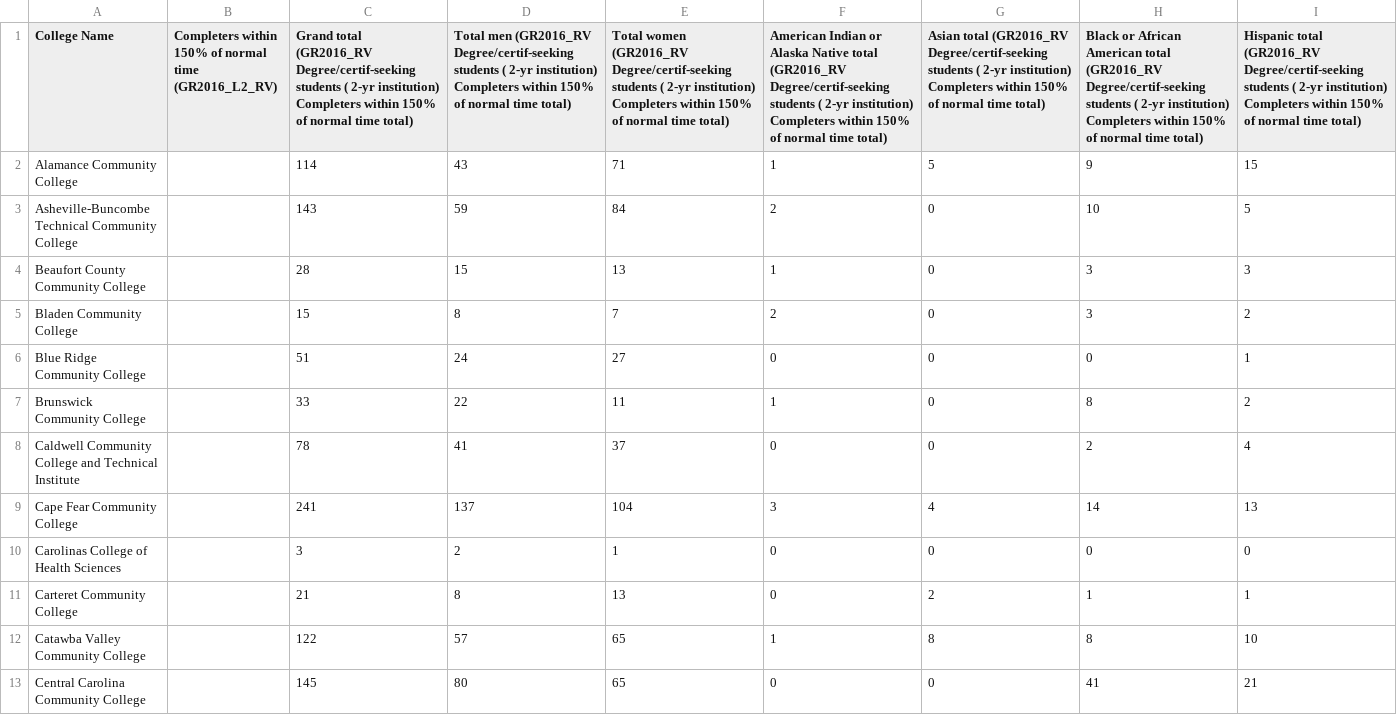
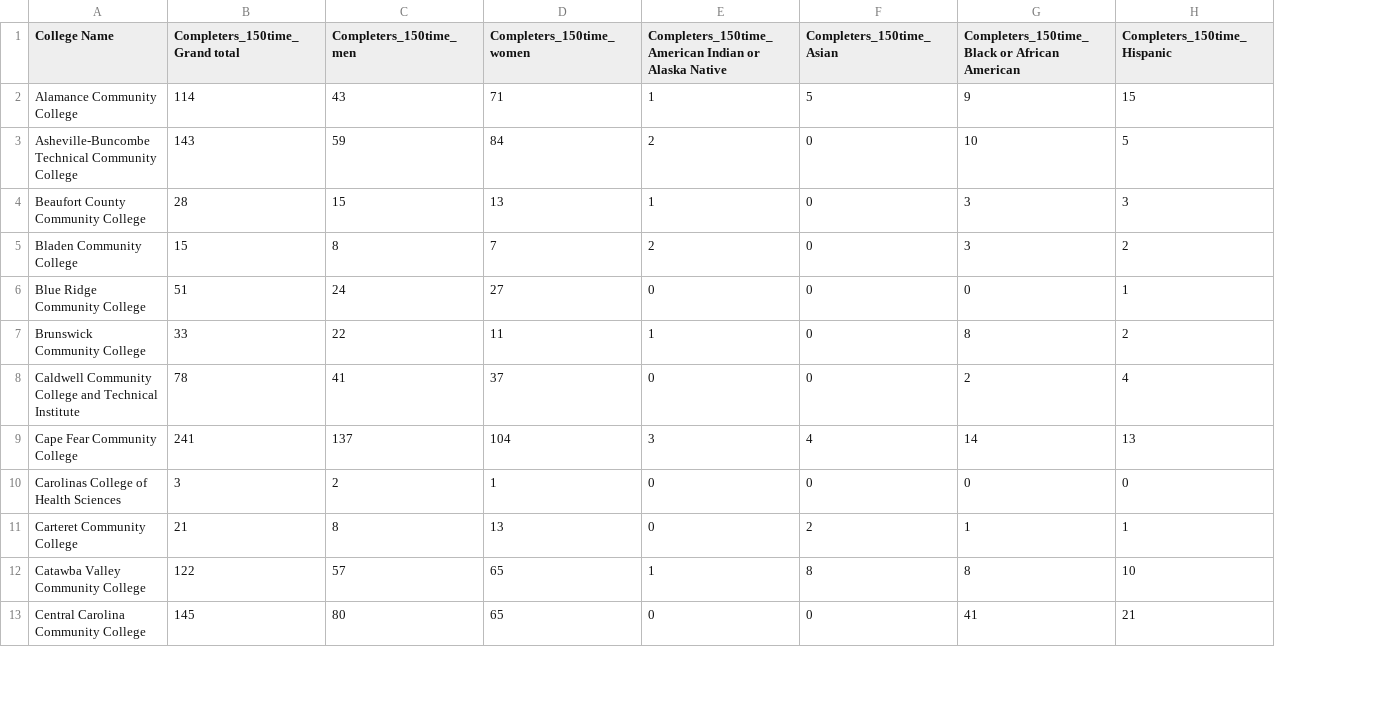
Before and after one commit to BrownRegaSterlingHeinen/PostsecondaryAttainment, a CSV file: 2016/Raw Datasets/NCES_Datasets/NCES_Gradrate_Retention.csv, drawn as a sheet; only a part is shown; removed rows and columns are numbered as before the commit, all else as after; the diff covers the shown part only; the diff names each change by its address in the sheet, - before the commit and + after, or states it on an @@ line.

Commit message:
Add files via upload

```diff
--- a/2016/Raw Datasets/NCES_Datasets/NCES_Gradrate_Retention.csv
+++ b/2016/Raw Datasets/NCES_Datasets/NCES_Gradrate_Retention.csv
-column B, row 1: Completers within 150% of normal time (GR2016_L2_RV)
-B1: Grand total (GR2016_RV Degree/certif-seeking students ( 2-yr institution) Completers within 150% of normal time total)
+B1: Completers_150time_Grand total
-C1: Total men (GR2016_RV Degree/certif-seeking students ( 2-yr institution) Completers within 150% of normal time total)
+C1: Completers_150time_men
-D1: Total women (GR2016_RV Degree/certif-seeking students ( 2-yr institution) Completers within 150% of normal time total)
+D1: Completers_150time_women
-E1: American Indian or Alaska Native total (GR2016_RV Degree/certif-seeking students ( 2-yr institution) Completers within 150% of normal time total)
+E1: Completers_150time_American Indian or Alaska Native
-F1: Asian total (GR2016_RV Degree/certif-seeking students ( 2-yr institution) Completers within 150% of normal time total)
+F1: Completers_150time_Asian
-G1: Black or African American total (GR2016_RV Degree/certif-seeking students ( 2-yr institution) Completers within 150% of normal time total)
+G1: Completers_150time_Black or African American
-H1: Hispanic total (GR2016_RV Degree/certif-seeking students ( 2-yr institution) Completers within 150% of normal time total)
+H1: Completers_150time_Hispanic
```
Also changed, not shown: 19 edited cells elsewhere in this file.
